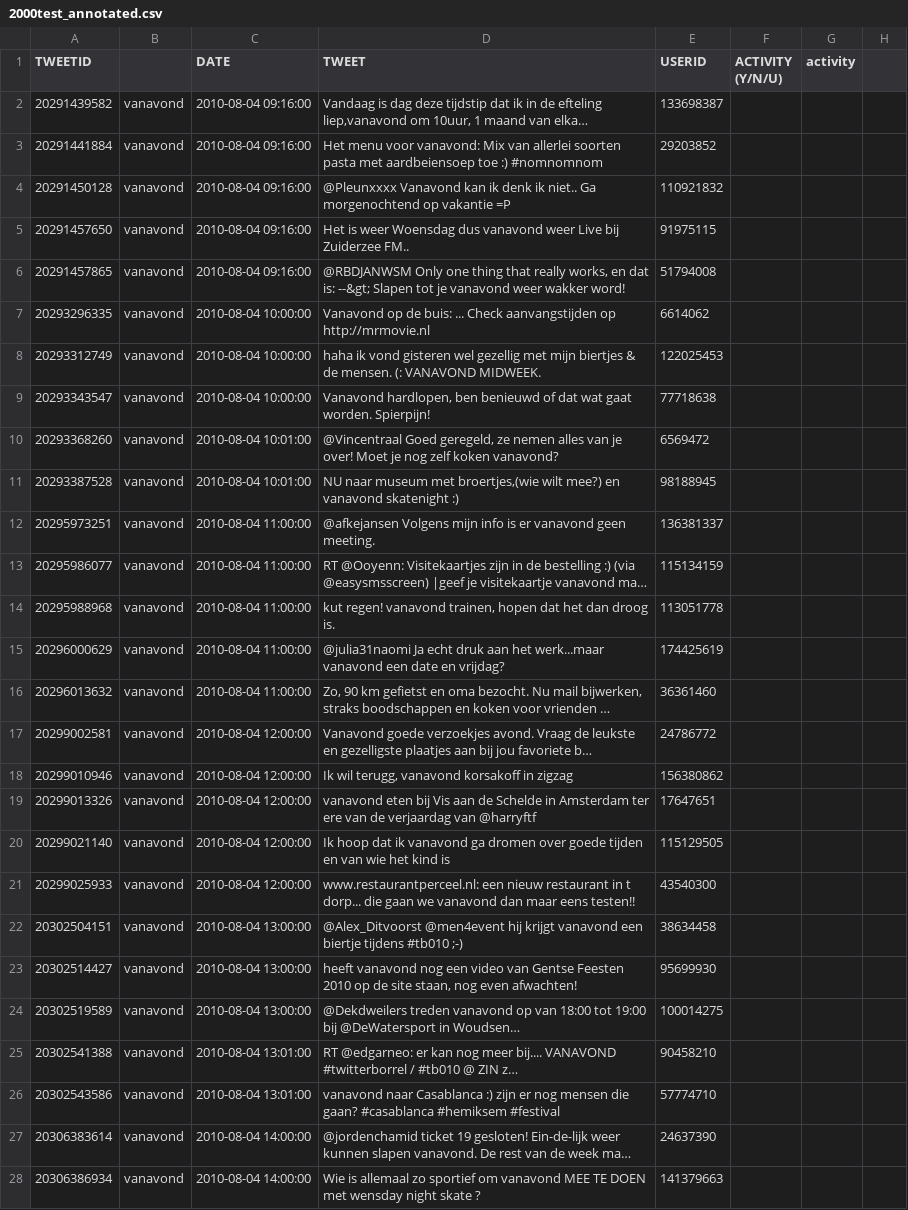
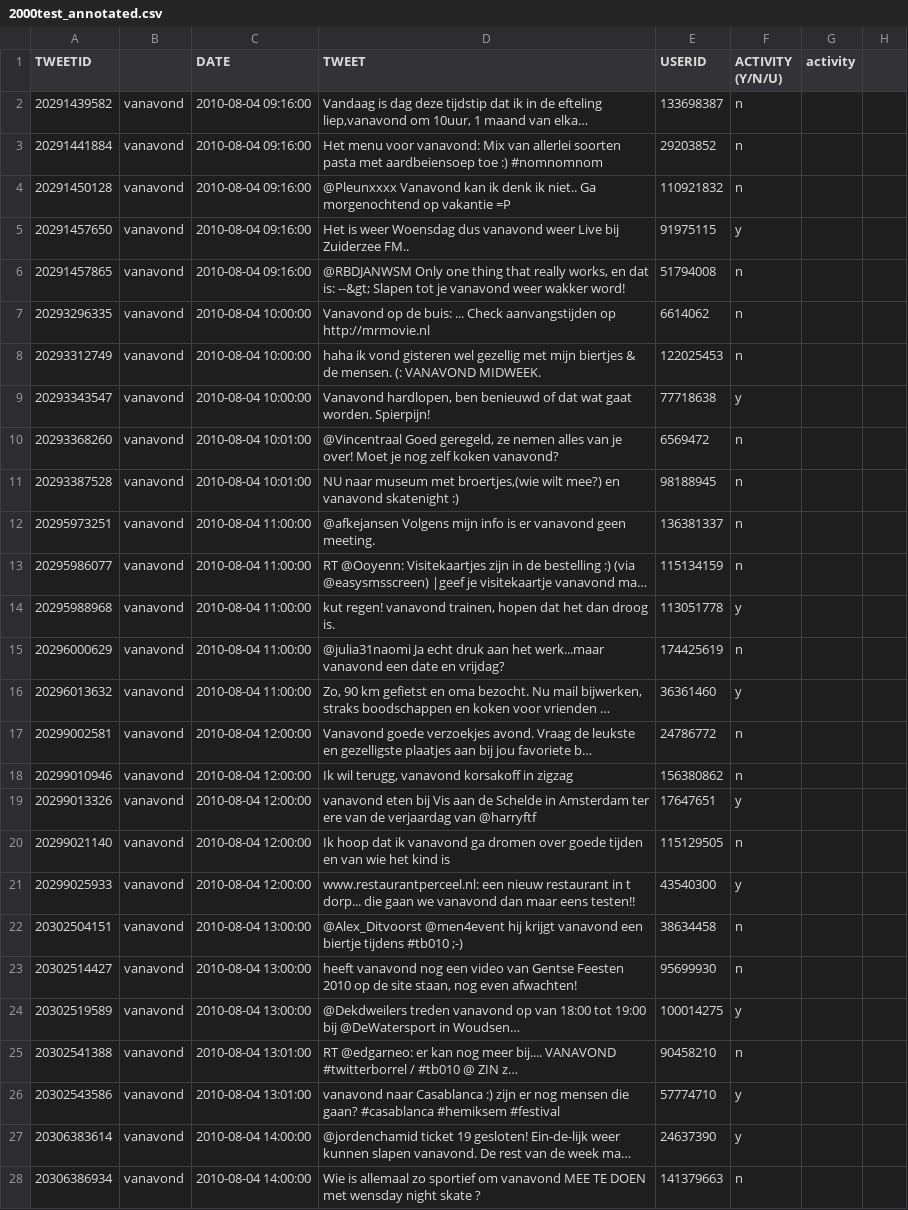
Before and after one commit to sagieske/scriptie, a CSV file: 2000test_annotated.csv, drawn as a sheet; only a part is shown; long unchanged cells end in …; the diff covers the shown part only; the diff names each change by its address in the sheet, - before the commit and + after, or states it on an @@ line.

Commit message:
first 150 also annotated

```diff
--- a/2000test_annotated.csv
+++ b/2000test_annotated.csv
-F2:F4 (ACTIVITY (Y/N/U)): (empty)
+F2:F4 (ACTIVITY (Y/N/U)): n
-F5 (ACTIVITY (Y/N/U)): (empty)
+F5 (ACTIVITY (Y/N/U)): y
-F6:F8 (ACTIVITY (Y/N/U)): (empty)
+F6:F8 (ACTIVITY (Y/N/U)): n
-F9 (ACTIVITY (Y/N/U)): (empty)
+F9 (ACTIVITY (Y/N/U)): y
-F10:F13 (ACTIVITY (Y/N/U)): (empty)
+F10:F13 (ACTIVITY (Y/N/U)): n
-F14 (ACTIVITY (Y/N/U)): (empty)
+F14 (ACTIVITY (Y/N/U)): y
-F15 (ACTIVITY (Y/N/U)): (empty)
+F15 (ACTIVITY (Y/N/U)): n
-F16 (ACTIVITY (Y/N/U)): (empty)
+F16 (ACTIVITY (Y/N/U)): y
-F17:F18 (ACTIVITY (Y/N/U)): (empty)
+F17:F18 (ACTIVITY (Y/N/U)): n
-F19 (ACTIVITY (Y/N/U)): (empty)
+F19 (ACTIVITY (Y/N/U)): y
-F20 (ACTIVITY (Y/N/U)): (empty)
+F20 (ACTIVITY (Y/N/U)): n
-F21 (ACTIVITY (Y/N/U)): (empty)
+F21 (ACTIVITY (Y/N/U)): y
-F22:F23 (ACTIVITY (Y/N/U)): (empty)
+F22:F23 (ACTIVITY (Y/N/U)): n
-F24 (ACTIVITY (Y/N/U)): (empty)
+F24 (ACTIVITY (Y/N/U)): y
-F25 (ACTIVITY (Y/N/U)): (empty)
+F25 (ACTIVITY (Y/N/U)): n
-F26:F27 (ACTIVITY (Y/N/U)): (empty)
+F26:F27 (ACTIVITY (Y/N/U)): y
-F28 (ACTIVITY (Y/N/U)): (empty)
+F28 (ACTIVITY (Y/N/U)): n
```
Also changed, not shown: 121 edited cells elsewhere in this file.
